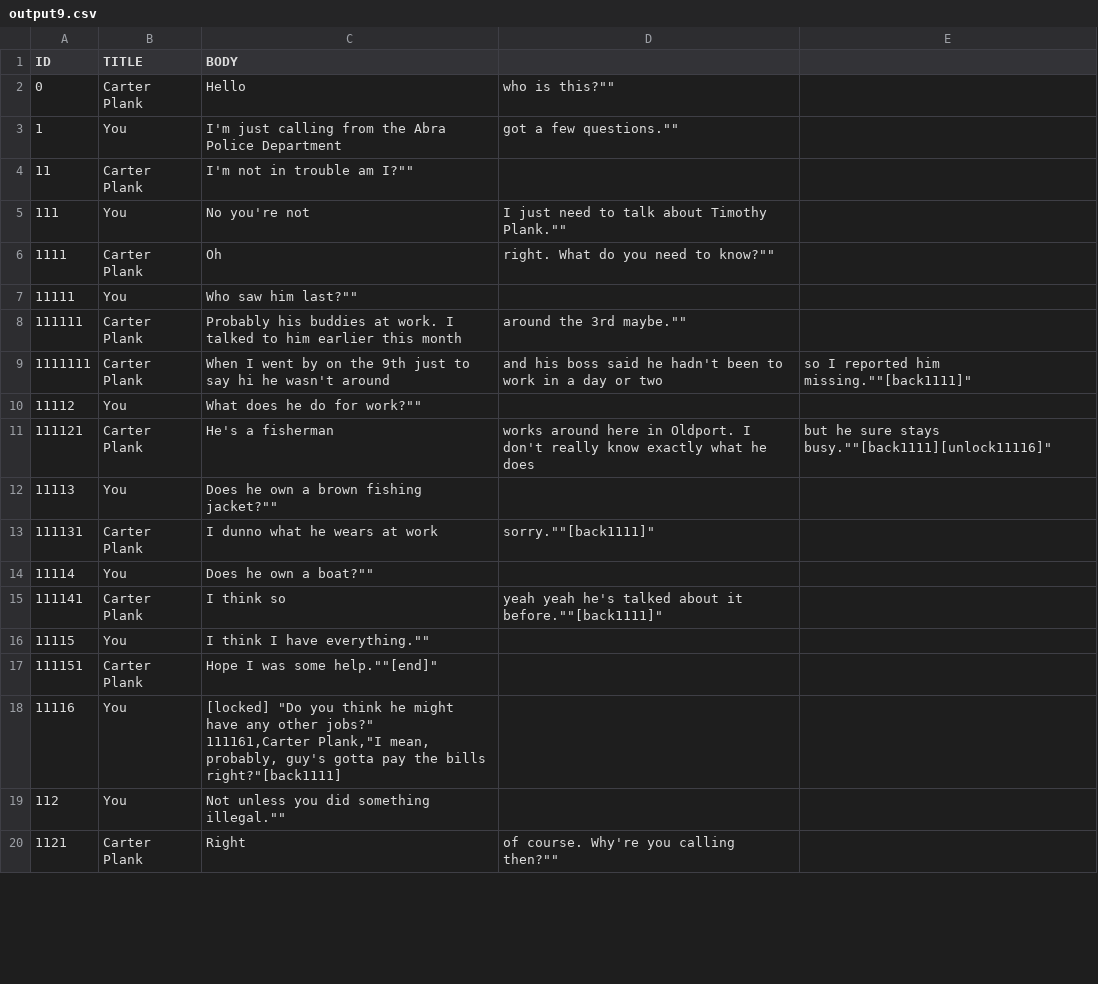
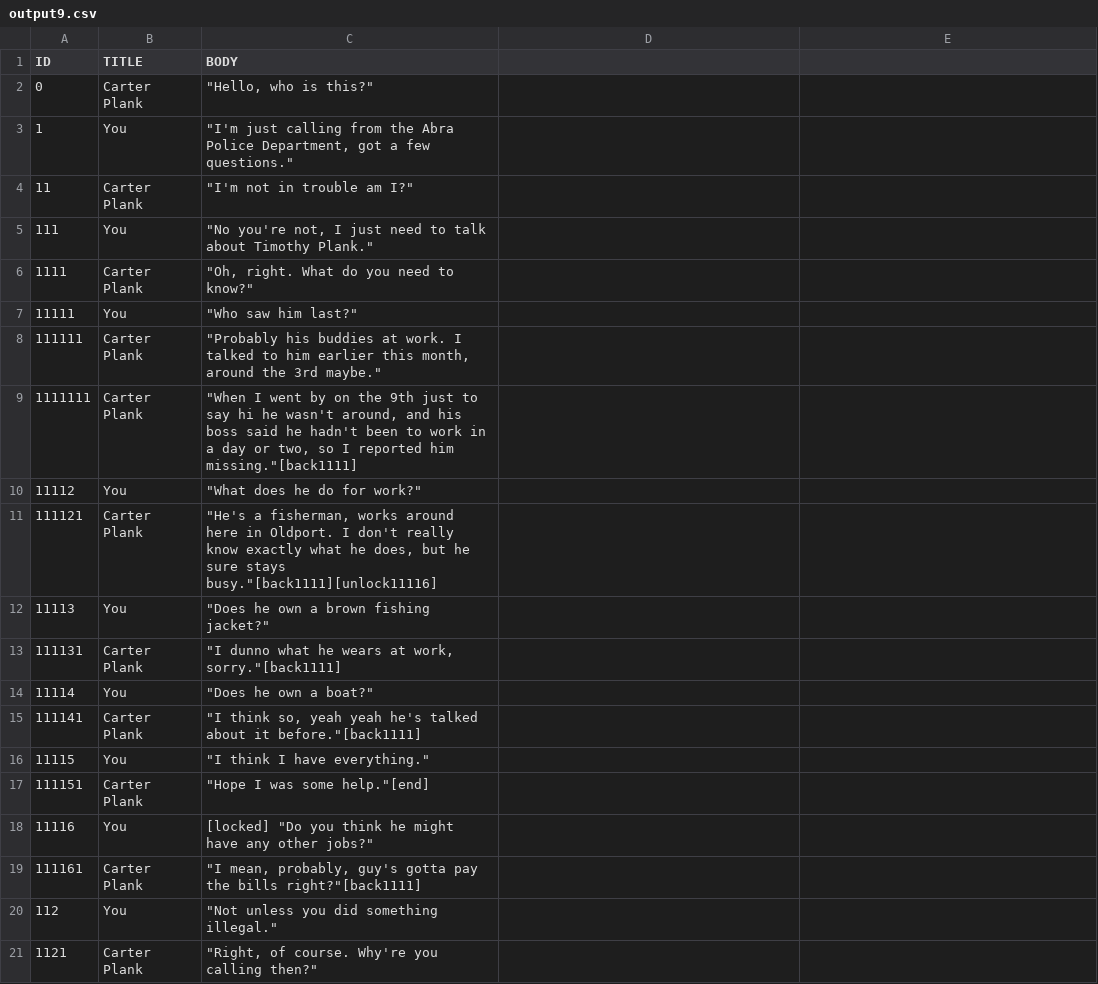
Before and after one commit to McNickMaster/CryptidCaseFiles, a CSV file: Assets/TextSRC/output9.csv, drawn as a sheet; only a part is shown; the diff covers the shown part only.

```diff
--- a/Assets/TextSRC/output9.csv
+++ b/Assets/TextSRC/output9.csv
@@ -1,21 +1,21 @@
 ID,TITLE,BODY
-0,Carter Plank,""Hello, who is this?""
-1,You,""I'm just calling from the Abra Police Department, got a few questions.""
-11,Carter Plank,""I'm not in trouble am I?""
-111,You,""No you're not, I just need to talk about Timothy Plank.""
-1111,Carter Plank,""Oh, right. What do you need to know?""
-11111,You,""Who saw him last?""
-111111,Carter Plank,""Probably his buddies at work. I talked to him earlier this month, around the 3rd maybe.""
-1111111,Carter Plank,""When I went by on the 9th just to say hi he wasn't around, and his boss said he hadn't been to work in a day or two, so I reported him missing.""[back1111]"
-11112,You,""What does he do for work?""
-111121,Carter Plank,""He's a fisherman, works around here in Oldport. I don't really know exactly what he does, but he sure stays busy.""[back1111][unlock11116]"
-11113,You,""Does he own a brown fishing jacket?""
-111131,Carter Plank,""I dunno what he wears at work, sorry.""[back1111]"
-11114,You,""Does he own a boat?""
-111141,Carter Plank,""I think so, yeah yeah he's talked about it before.""[back1111]"
-11115,You,""I think I have everything.""
-111151,Carter Plank,""Hope I was some help.""[end]"
-11116,You,"[locked] ""Do you think he might have any other jobs?""
-111161,Carter Plank,""I mean, probably, guy's gotta pay the bills right?""[back1111]"
-112,You,""Not unless you did something illegal.""
-1121,Carter Plank,""Right, of course. Why're you calling then?""
+0,Carter Plank,"""Hello, who is this?"""
+1,You,"""I'm just calling from the Abra Police Department, got a few questions."""
+11,Carter Plank,"""I'm not in trouble am I?"""
+111,You,"""No you're not, I just need to talk about Timothy Plank."""
+1111,Carter Plank,"""Oh, right. What do you need to know?"""
+11111,You,"""Who saw him last?"""
+111111,Carter Plank,"""Probably his buddies at work. I talked to him earlier this month, around the 3rd maybe."""
+1111111,Carter Plank,"""When I went by on the 9th just to say hi he wasn't around, and his boss said he hadn't been to work in a day or two, so I reported him missing.""[back1111]"
+11112,You,"""What does he do for work?"""
+111121,Carter Plank,"""He's a fisherman, works around here in Oldport. I don't really know exactly what he does, but he sure stays busy.""[back1111][unlock11116]"
+11113,You,"""Does he own a brown fishing jacket?"""
+111131,Carter Plank,"""I dunno what he wears at work, sorry.""[back1111]"
+11114,You,"""Does he own a boat?"""
+111141,Carter Plank,"""I think so, yeah yeah he's talked about it before.""[back1111]"
+11115,You,"""I think I have everything."""
+111151,Carter Plank,"""Hope I was some help.""[end]"
+11116,You,"[locked] ""Do you think he might have any other jobs?"""
+111161,Carter Plank,"""I mean, probably, guy's gotta pay the bills right?""[back1111]"
+112,You,"""Not unless you did something illegal."""
+1121,Carter Plank,"""Right, of course. Why're you calling then?"""
```
Also changed, not shown: 59 edited cells elsewhere in this file, Assets/TextSRC/output10.csv, Assets/TextSRC/output2.csv, 21 other files.
